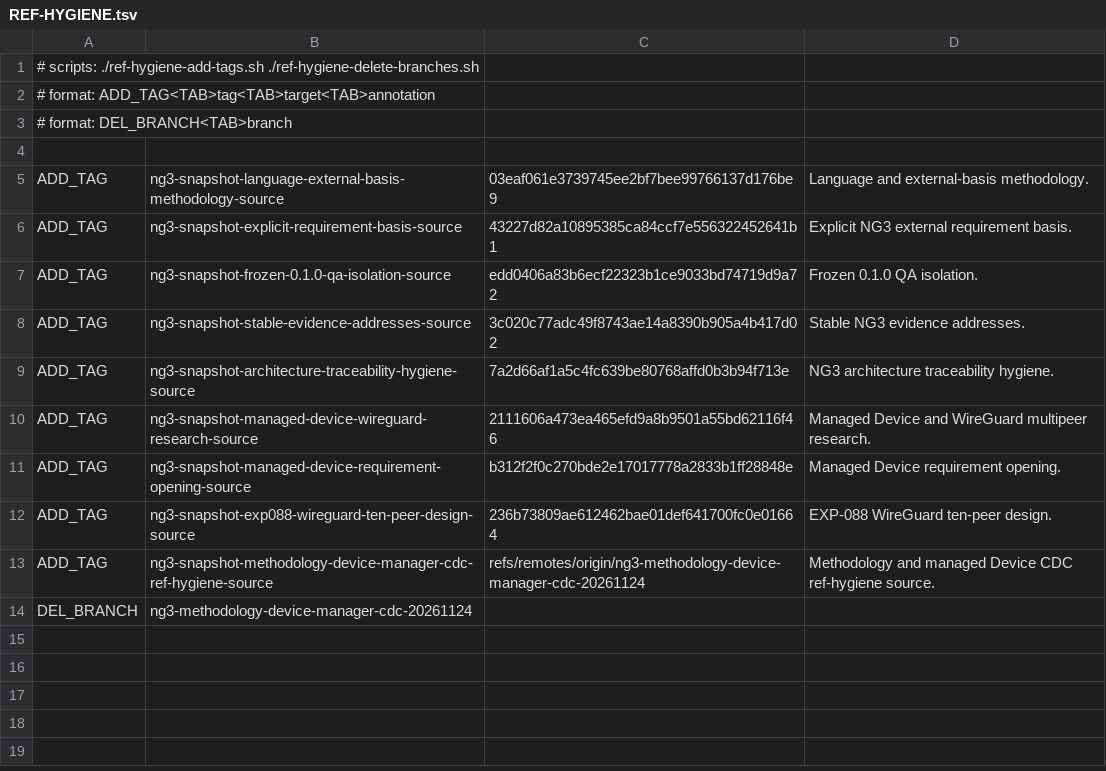
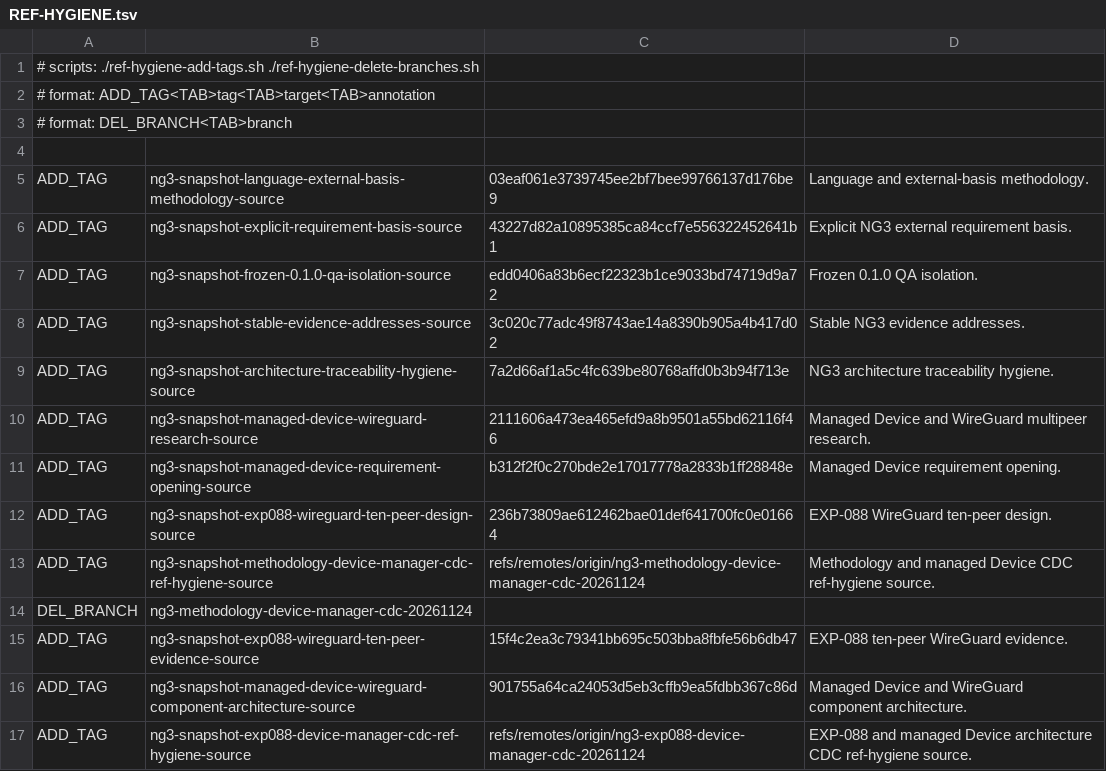
Before and after one commit to abyssdigger/vpn-gateway, a TSV file: REF-HYGIENE.tsv, drawn as a sheet; the diff names each change by its address in the sheet, - before the commit and + after, or states it on an @@ line.

Commit message:
Record EXP-088 CDC ref hygiene

```diff
--- a/REF-HYGIENE.tsv
+++ b/REF-HYGIENE.tsv
+row 15: ADD_TAG | ng3-snapshot-exp088-wireguard-ten-peer-evidence-source | 15f4c2ea3c79341bb695c503bba8fbfe56b6db47 | EXP-088 ten-peer WireGuard evidence.
+row 16: ADD_TAG | ng3-snapshot-managed-device-wireguard-component-architecture-source | 901755a64ca24053d5eb3cffb9ea5fdbb367c86d | Managed Device and WireGuard component architecture.
+row 17: ADD_TAG | ng3-snapshot-exp088-device-manager-cdc-ref-hygiene-source | refs/remotes/origin/ng3-exp088-device-manager-cdc-20261124 | EXP-088 and managed Device architecture CDC ref-hygiene source.
```
